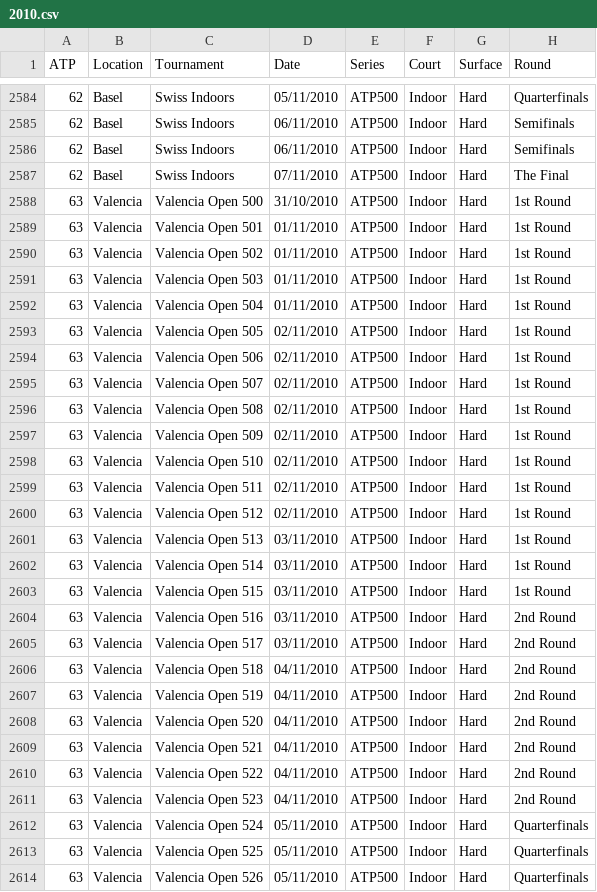
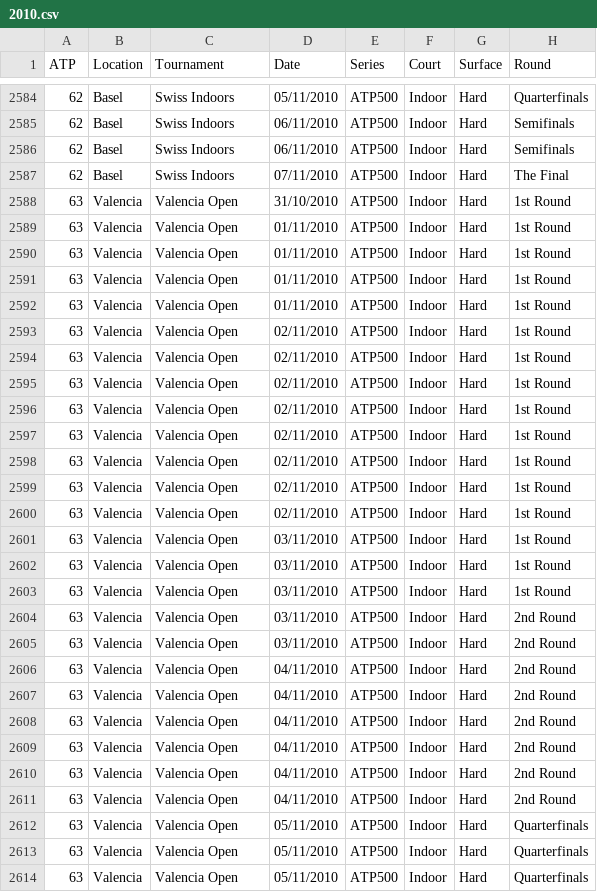
Before and after one commit to AdrienDutertre/Projet-Tennis, a CSV file: Data/2010.csv, drawn as a sheet; only a part is shown, gaps mark what is left out; the diff covers the shown part only; the diff names each change by its address in the sheet, - before the commit and + after, or states it on an @@ line.

```diff
--- a/Data/2010.csv
+++ b/Data/2010.csv
-C2588 (Tournament): Valencia Open 500
+C2588 (Tournament): Valencia Open
-C2589 (Tournament): Valencia Open 501
+C2589 (Tournament): Valencia Open
-C2590 (Tournament): Valencia Open 502
+C2590 (Tournament): Valencia Open
-C2591 (Tournament): Valencia Open 503
+C2591 (Tournament): Valencia Open
-C2592 (Tournament): Valencia Open 504
+C2592 (Tournament): Valencia Open
-C2593 (Tournament): Valencia Open 505
+C2593 (Tournament): Valencia Open
-C2594 (Tournament): Valencia Open 506
+C2594 (Tournament): Valencia Open
-C2595 (Tournament): Valencia Open 507
+C2595 (Tournament): Valencia Open
-C2596 (Tournament): Valencia Open 508
+C2596 (Tournament): Valencia Open
-C2597 (Tournament): Valencia Open 509
+C2597 (Tournament): Valencia Open
-C2598 (Tournament): Valencia Open 510
+C2598 (Tournament): Valencia Open
-C2599 (Tournament): Valencia Open 511
+C2599 (Tournament): Valencia Open
-C2600 (Tournament): Valencia Open 512
+C2600 (Tournament): Valencia Open
-C2601 (Tournament): Valencia Open 513
+C2601 (Tournament): Valencia Open
-C2602 (Tournament): Valencia Open 514
+C2602 (Tournament): Valencia Open
-C2603 (Tournament): Valencia Open 515
+C2603 (Tournament): Valencia Open
-C2604 (Tournament): Valencia Open 516
+C2604 (Tournament): Valencia Open
-C2605 (Tournament): Valencia Open 517
+C2605 (Tournament): Valencia Open
-C2606 (Tournament): Valencia Open 518
+C2606 (Tournament): Valencia Open
-C2607 (Tournament): Valencia Open 519
+C2607 (Tournament): Valencia Open
-C2608 (Tournament): Valencia Open 520
+C2608 (Tournament): Valencia Open
-C2609 (Tournament): Valencia Open 521
+C2609 (Tournament): Valencia Open
-C2610 (Tournament): Valencia Open 522
+C2610 (Tournament): Valencia Open
-C2611 (Tournament): Valencia Open 523
+C2611 (Tournament): Valencia Open
-C2612 (Tournament): Valencia Open 524
+C2612 (Tournament): Valencia Open
-C2613 (Tournament): Valencia Open 525
+C2613 (Tournament): Valencia Open
-C2614 (Tournament): Valencia Open 526
+C2614 (Tournament): Valencia Open
```
Also changed, not shown: 6 edited cells elsewhere in this file, Data/2007.csv, Data/2009.csv, 3 other files.
